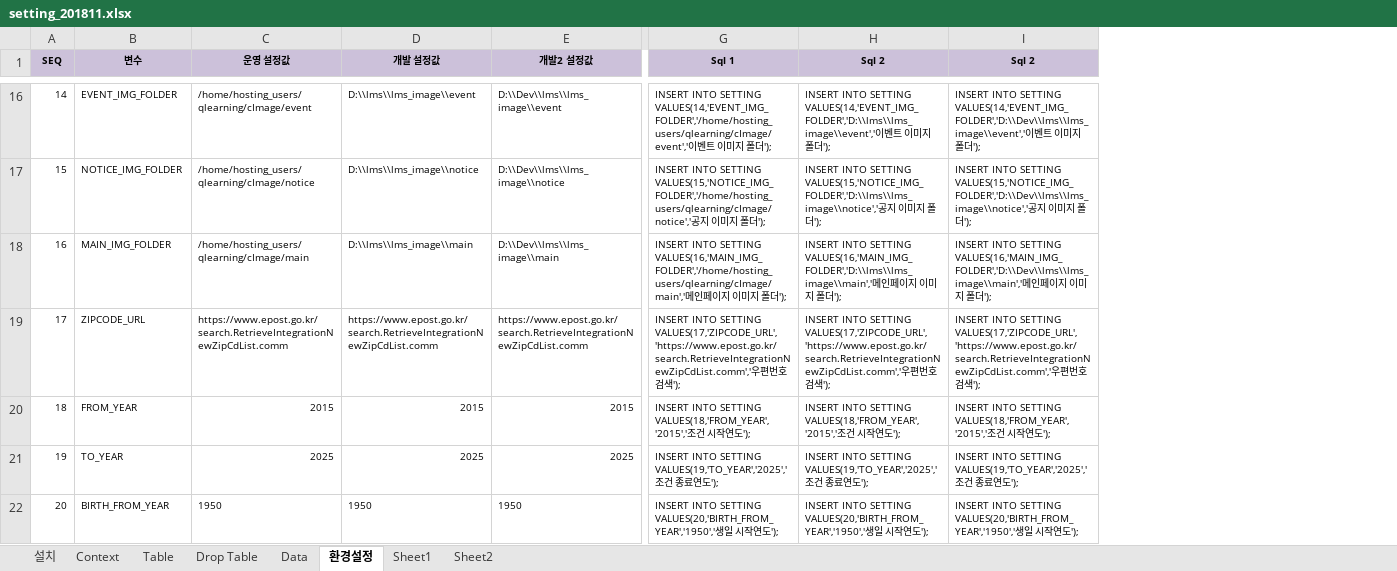
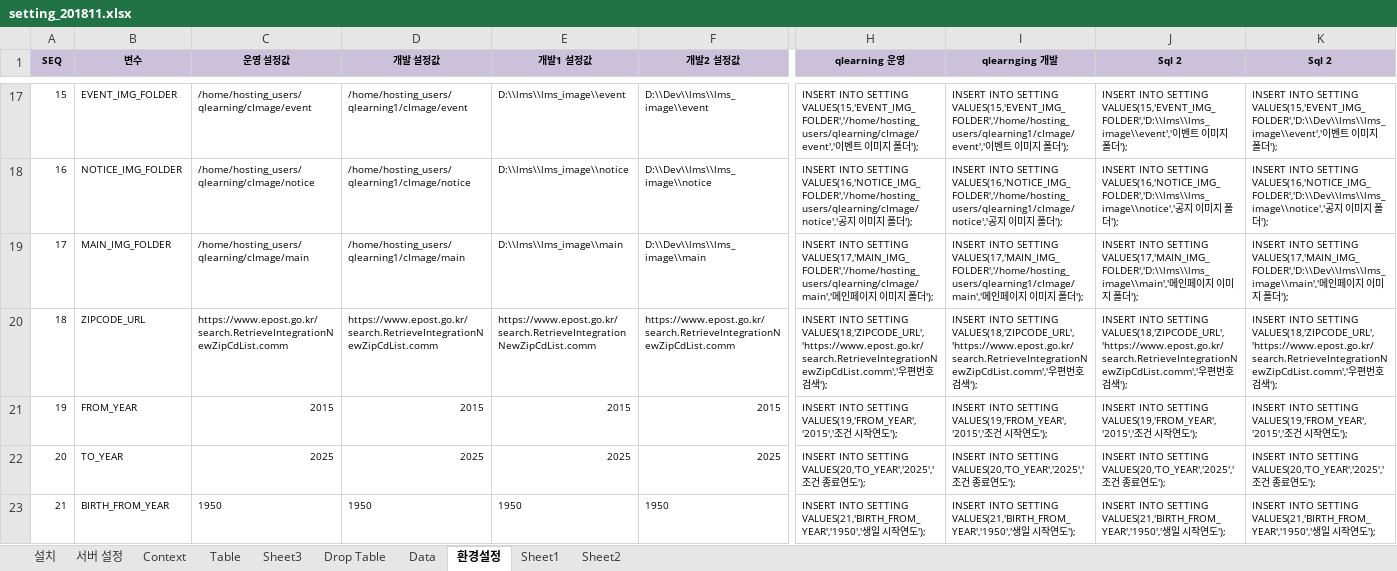
Before and after one commit to limsm9449/lms, an Excel workbook: readme/setting_201811.xlsx, sheet 환경설정, drawn as a sheet; only a part is shown, gaps mark what is left out; values as stored, in another font and other column widths than the file's, no borders; removed rows and columns are numbered as before the commit, all else as after; the diff covers the shown part only; the diff names each change by its address in the sheet, - before the commit and + after, or states it on an @@ line.

```diff
--- a/readme/setting_201811.xlsx (sheet 환경설정)
+++ b/readme/setting_201811.xlsx (sheet 환경설정)
+sheet tab: 서버 설정
+sheet tab: Sheet3
+column E (개발1 설정값), rows 17-23: D:\\lms\\lms_image\\event | D:\\lms\\lms_image\\notice | D:\\lms\\lms_image\\main | https://www.epost.go.kr/search.RetrieveIntegrationNewZipCdList.comm | 2015 | 2025 | 1950
-column G (Sql 1), rows 16-22: INSERT INTO SETTING VALUES(14,'EVENT_IMG_FOLDER','/home/hosting_users/qlearning/cImage/event','이벤트 이미지 폴더'); | INSERT INTO SETTING VALUES(15,'NOTICE_IMG_FOLDER','/home/hosting_users/qlearning/cImage/notice','공지 이미지 폴더'); | INSERT INTO SETTING VALUES(16,'MAIN_IMG_FOLDER','/home/hosting_users/qlearning/cImage/main','메인페이지 이미지 폴더'); | INSERT INTO SETTING VALUES(17,'ZIPCODE_URL','https://www.epost.go.kr/search.RetrieveIntegrationNewZipCdList.comm','우편번호 검색'); | INSERT INTO SETTING VALUES(18,'FROM_YEAR','2015','조건 시작연도'); | INSERT INTO SETTING VALUES(19,'TO_YEAR','2025','조건 종료연도'); | INSERT INTO SETTING VALUES(20,'BIRTH_FROM_YEAR','1950','생일 시작연도');
+column H (qlearning 운영), rows 17-23: INSERT INTO SETTING VALUES(15,'EVENT_IMG_FOLDER','/home/hosting_users/qlearning/cImage/event','이벤트 이미지 폴더'); | INSERT INTO SETTING VALUES(16,'NOTICE_IMG_FOLDER','/home/hosting_users/qlearning/cImage/notice','공지 이미지 폴더'); | INSERT INTO SETTING VALUES(17,'MAIN_IMG_FOLDER','/home/hosting_users/qlearning/cImage/main','메인페이지 이미지 폴더'); | INSERT INTO SETTING VALUES(18,'ZIPCODE_URL','https://www.epost.go.kr/search.RetrieveIntegrationNewZipCdList.comm','우편번호 검색'); | INSERT INTO SETTING VALUES(19,'FROM_YEAR','2015','조건 시작연도'); | INSERT INTO SETTING VALUES(20,'TO_YEAR','2025','조건 종료연도'); | INSERT INTO SETTING VALUES(21,'BIRTH_FROM_YEAR','1950','생일 시작연도');
+column I (qlearnging 개발), rows 17-23: INSERT INTO SETTING VALUES(15,'EVENT_IMG_FOLDER','/home/hosting_users/qlearning1/cImage/event','이벤트 이미지 폴더'); | INSERT INTO SETTING VALUES(16,'NOTICE_IMG_FOLDER','/home/hosting_users/qlearning1/cImage/notice','공지 이미지 폴더'); | INSERT INTO SETTING VALUES(17,'MAIN_IMG_FOLDER','/home/hosting_users/qlearning1/cImage/main','메인페이지 이미지 폴더'); | INSERT INTO SETTING VALUES(18,'ZIPCODE_URL','https://www.epost.go.kr/search.RetrieveIntegrationNewZipCdList.comm','우편번호 검색'); | INSERT INTO SETTING VALUES(19,'FROM_YEAR','2015','조건 시작연도'); | INSERT INTO SETTING VALUES(20,'TO_YEAR','2025','조건 종료연도'); | INSERT INTO SETTING VALUES(21,'BIRTH_FROM_YEAR','1950','생일 시작연도');
@@ column A (SEQ) renumbered between rows 10 and 26 @@
-D17 (개발 설정값): D:\\lms\\lms_image\\event
+D17 (개발 설정값): /home/hosting_users/qlearning1/cImage/event
-J17 (Sql 2): …INTO SETTING VALUES(14,'EVENT_IMG_FOLDER','D:\\lms\\lms_image\\event','이벤…
+J17 (Sql 2): …INTO SETTING VALUES(15,'EVENT_IMG_FOLDER','D:\\lms\\lms_image\\event','이벤…
-K17 (Sql 2): …INTO SETTING VALUES(14,'EVENT_IMG_FOLDER','D:\\Dev\\lms\\lms_image\\event','이벤…
+K17 (Sql 2): …INTO SETTING VALUES(15,'EVENT_IMG_FOLDER','D:\\Dev\\lms\\lms_image\\event','이벤…
-D18 (개발 설정값): D:\\lms\\lms_image\\notice
+D18 (개발 설정값): /home/hosting_users/qlearning1/cImage/notice
-J18 (Sql 2): …INTO SETTING VALUES(15,'NOTICE_IMG_FOLDER','D:\\lms\\lms_image\\notice','공지…
+J18 (Sql 2): …INTO SETTING VALUES(16,'NOTICE_IMG_FOLDER','D:\\lms\\lms_image\\notice','공지…
-K18 (Sql 2): …INTO SETTING VALUES(15,'NOTICE_IMG_FOLDER','D:\\Dev\\lms\\lms_image\\notice','공지…
+K18 (Sql 2): …INTO SETTING VALUES(16,'NOTICE_IMG_FOLDER','D:\\Dev\\lms\\lms_image\\notice','공지…
-D19 (개발 설정값): D:\\lms\\lms_image\\main
+D19 (개발 설정값): /home/hosting_users/qlearning1/cImage/main
-J19 (Sql 2): …INTO SETTING VALUES(16,'MAIN_IMG_FOLDER','D:\\lms\\lms_image\\main','메인…
+J19 (Sql 2): …INTO SETTING VALUES(17,'MAIN_IMG_FOLDER','D:\\lms\\lms_image\\main','메인…
-K19 (Sql 2): …INTO SETTING VALUES(16,'MAIN_IMG_FOLDER','D:\\Dev\\lms\\lms_image\\main','메인…
+K19 (Sql 2): …INTO SETTING VALUES(17,'MAIN_IMG_FOLDER','D:\\Dev\\lms\\lms_image\\main','메인…
-J20 (Sql 2): …INTO SETTING VALUES(17,'ZIPCODE_URL','https://www.epost.go.kr/search.RetrieveIntegrationNewZipCdList.comm','우편…
+J20 (Sql 2): …INTO SETTING VALUES(18,'ZIPCODE_URL','https://www.epost.go.kr/search.RetrieveIntegrationNewZipCdList.comm','우편…
-K20 (Sql 2): …INTO SETTING VALUES(17,'ZIPCODE_URL','https://www.epost.go.kr/search.RetrieveIntegrationNewZipCdList.comm','우편…
+K20 (Sql 2): …INTO SETTING VALUES(18,'ZIPCODE_URL','https://www.epost.go.kr/search.RetrieveIntegrationNewZipCdList.comm','우편…
-J21 (Sql 2): …INTO SETTING VALUES(18,'FROM_YEAR','2015','조건…
+J21 (Sql 2): …INTO SETTING VALUES(19,'FROM_YEAR','2015','조건…
-K21 (Sql 2): …INTO SETTING VALUES(18,'FROM_YEAR','2015','조건…
+K21 (Sql 2): …INTO SETTING VALUES(19,'FROM_YEAR','2015','조건…
-J22 (Sql 2): …INTO SETTING VALUES(19,'TO_YEAR','2025','조건…
+J22 (Sql 2): …INTO SETTING VALUES(20,'TO_YEAR','2025','조건…
-K22 (Sql 2): …INTO SETTING VALUES(19,'TO_YEAR','2025','조건…
+K22 (Sql 2): …INTO SETTING VALUES(20,'TO_YEAR','2025','조건…
-J23 (Sql 2): …INTO SETTING VALUES(20,'BIRTH_FROM_YEAR','1950','생일…
+J23 (Sql 2): …INTO SETTING VALUES(21,'BIRTH_FROM_YEAR','1950','생일…
-K23 (Sql 2): …INTO SETTING VALUES(20,'BIRTH_FROM_YEAR','1950','생일…
+K23 (Sql 2): …INTO SETTING VALUES(21,'BIRTH_FROM_YEAR','1950','생일…
```
Also changed, not shown: 5 added rows, 30 edited cells and cell formats elsewhere in this sheet, sheet Table, sheet Data, sheet Sheet1, formulas that keep their value, 56 other files.
